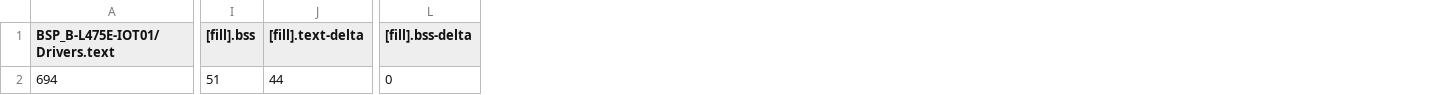
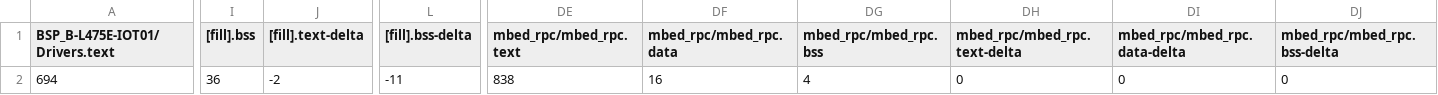
Before and after one commit to williamsantana99/hw3, a CSV file: practice2/BUILD/B_L4S5I_IOT01A/GCC_ARM/practice2_map.csv, drawn as a sheet; only a part is shown, gaps mark what is left out; the diff covers the shown part only; the diff names each change by its address in the sheet, - before the commit and + after, or states it on an @@ line.

Commit message:
practice2

```diff
--- a/practice2/BUILD/B_L4S5I_IOT01A/GCC_ARM/practice2_map.csv
+++ b/practice2/BUILD/B_L4S5I_IOT01A/GCC_ARM/practice2_map.csv
+column DE (mbed_rpc/mbed_rpc.text), row 2: 838
+column DF (mbed_rpc/mbed_rpc.data), row 2: 16
+column DG (mbed_rpc/mbed_rpc.bss), row 2: 4
+column DH (mbed_rpc/mbed_rpc.text-delta), row 2: 0
+column DI (mbed_rpc/mbed_rpc.data-delta), row 2: 0
+column DJ (mbed_rpc/mbed_rpc.bss-delta), row 2: 0
-I2 ([fill].bss): 51
+I2 ([fill].bss): 36
-J2 ([fill].text-delta): 44
+J2 ([fill].text-delta): -2
-L2 ([fill].bss-delta): 0
+L2 ([fill].bss-delta): -11
```
Also changed, not shown: 21 edited cells elsewhere in this file, 21 other files.
